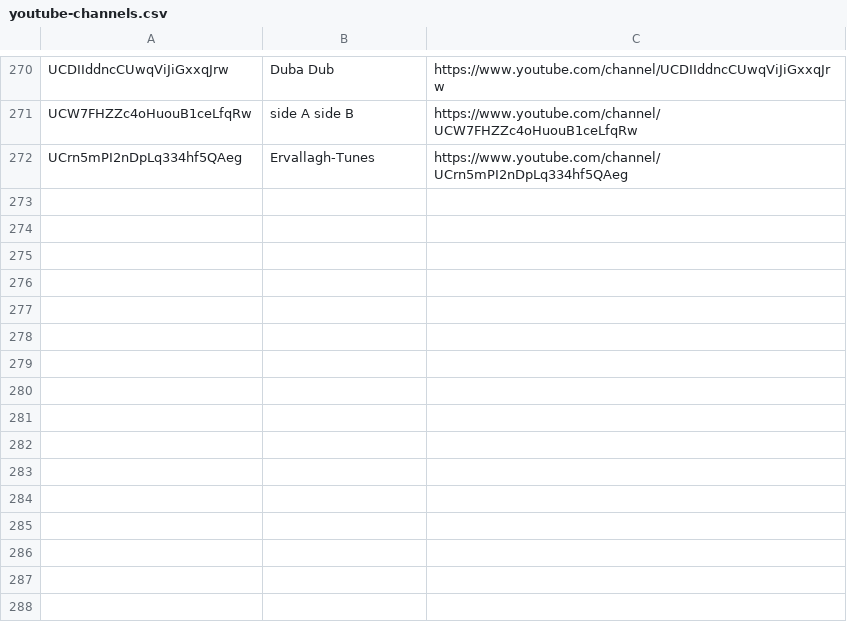
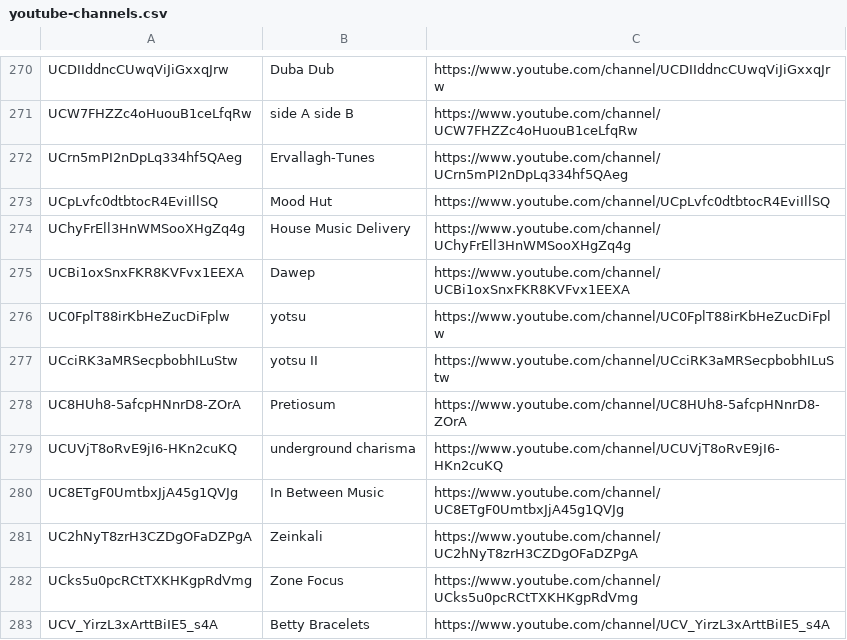
Before and after one commit to mirrorfm/data, a CSV file: youtube-channels.csv, drawn as a sheet; only a part is shown, gaps mark what is left out; the diff names each change by its address in the sheet, - before the commit and + after, or states it on an @@ line.

Commit message:
[channel] Add Mood Hut, House Music Delivery...
... dawep, yotsu, yotsu II, Pretiosum, underground charisma, In Between Music, Zone Focus, Betty Bracelets

```diff
--- a/youtube-channels.csv
+++ b/youtube-channels.csv
+row 273: UCpLvfc0dtbtocR4EviIllSQ | Mood Hut | https://www.youtube.com/channel/UCpLvfc0dtbtocR4EviIllSQ
+row 274: UChyFrEll3HnWMSooXHgZq4g | House Music Delivery | https://www.youtube.com/channel/UChyFrEll3HnWMSooXHgZq4g
+row 275: UCBi1oxSnxFKR8KVFvx1EEXA | Dawep | https://www.youtube.com/channel/UCBi1oxSnxFKR8KVFvx1EEXA
+row 276: UC0FplT88irKbHeZucDiFplw | yotsu | https://www.youtube.com/channel/UC0FplT88irKbHeZucDiFplw
+row 277: UCciRK3aMRSecpbobhILuStw | yotsu II | https://www.youtube.com/channel/UCciRK3aMRSecpbobhILuStw
+row 278: UC8HUh8-5afcpHNnrD8-ZOrA | Pretiosum | https://www.youtube.com/channel/UC8HUh8-5afcpHNnrD8-ZOrA
+row 279: UCUVjT8oRvE9jI6-HKn2cuKQ | underground charisma | https://www.youtube.com/channel/UCUVjT8oRvE9jI6-HKn2cuKQ
+row 280: UC8ETgF0UmtbxJjA45g1QVJg | In Between Music | https://www.youtube.com/channel/UC8ETgF0UmtbxJjA45g1QVJg
+row 281: UC2hNyT8zrH3CZDgOFaDZPgA | Zeinkali | https://www.youtube.com/channel/UC2hNyT8zrH3CZDgOFaDZPgA
+row 282: UCks5u0pcRCtTXKHKgpRdVmg | Zone Focus | https://www.youtube.com/channel/UCks5u0pcRCtTXKHKgpRdVmg
+row 283: UCV_YirzL3xArttBiIE5_s4A | Betty Bracelets | https://www.youtube.com/channel/UCV_YirzL3xArttBiIE5_s4A
```
